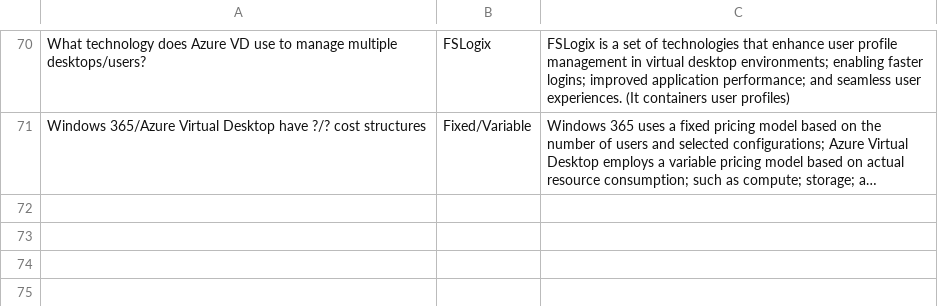
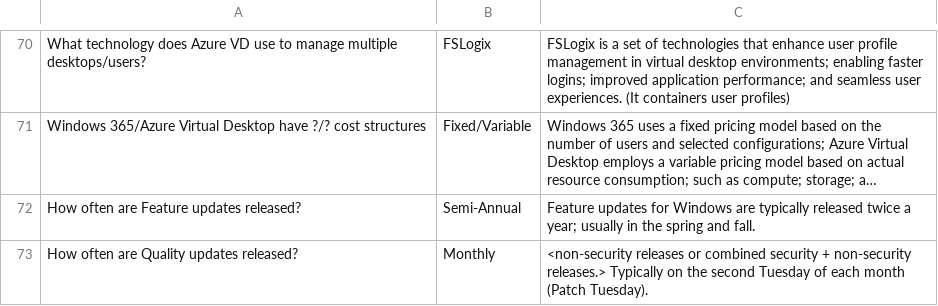
Before and after one commit to basinx/MemoryGame, a CSV file: questions.csv, drawn as a sheet; only a part is shown, gaps mark what is left out; long unchanged cells end in …; the diff names each change by its address in the sheet, - before the commit and + after, or states it on an @@ line.

Commit message:
add to csv

```diff
--- a/questions.csv
+++ b/questions.csv
+row 72: How often are Feature updates released? | Semi-Annual | Feature updates for Windows are typically released twice a year; usually in the spring and fall.
+row 73: How often are Quality updates released? | Monthly | <non-security releases or combined security + non-security releases.> Typically on the second Tuesday of each month (Patch Tuesday).
```
